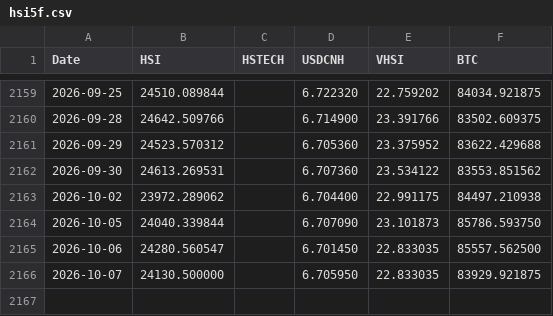
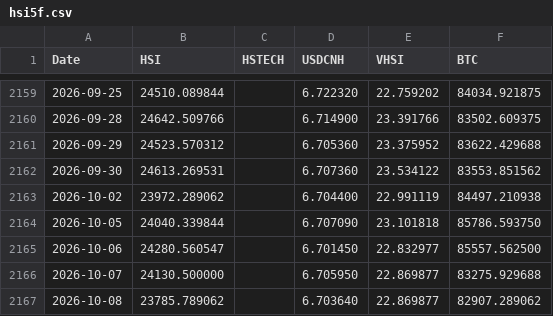
Before and after one commit to edwardchin811227/hsi-dashboard, a CSV file: data/hsi5f.csv, drawn as a sheet; only a part is shown, gaps mark what is left out.

Commit message:
Daily data update: 2026-10-08

```diff
--- a/data/hsi5f.csv
+++ b/data/hsi5f.csv
@@ -2162,5 +2162,6 @@ Date,HSI,HSTECH,USDCNH,VHSI,BTC
 2026-09-30,24613.269531,,6.707360,23.534122,83553.851562
-2026-10-02,23972.289062,,6.704400,22.991175,84497.210938
-2026-10-05,24040.339844,,6.707090,23.101873,85786.593750
-2026-10-06,24280.560547,,6.701450,22.833035,85557.562500
-2026-10-07,24130.500000,,6.705950,22.833035,83929.921875
+2026-10-02,23972.289062,,6.704400,22.991119,84497.210938
+2026-10-05,24040.339844,,6.707090,23.101818,85786.593750
+2026-10-06,24280.560547,,6.701450,22.832977,85557.562500
+2026-10-07,24130.500000,,6.705950,22.869877,83275.929688
+2026-10-08,23785.789062,,6.703640,22.869877,82907.289062
```
